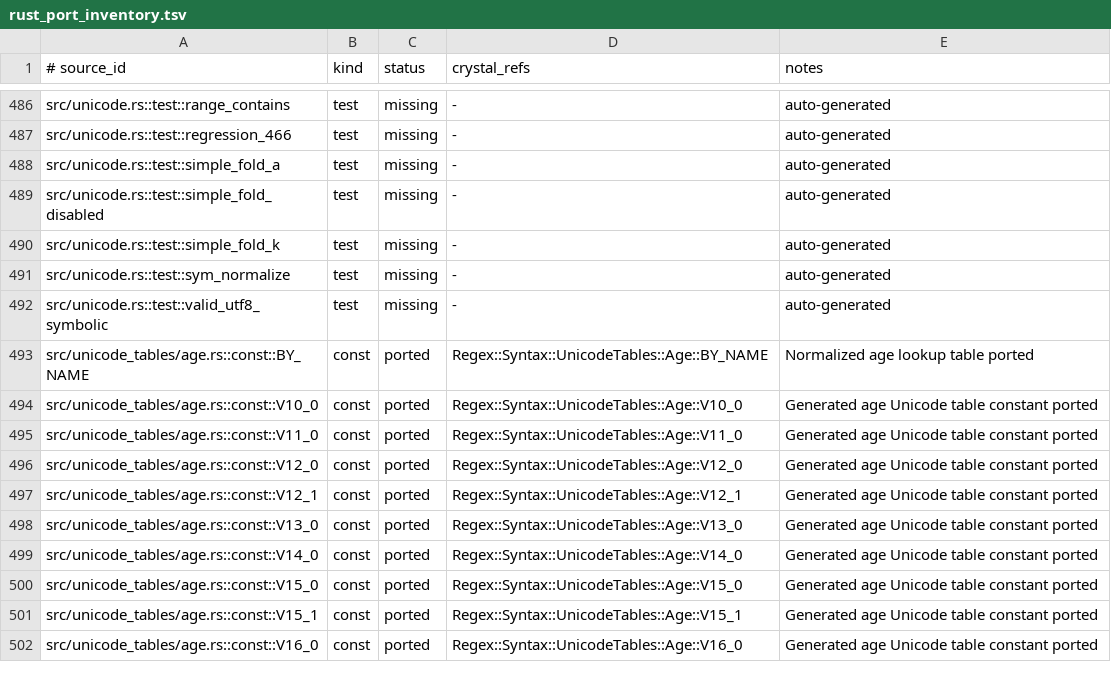
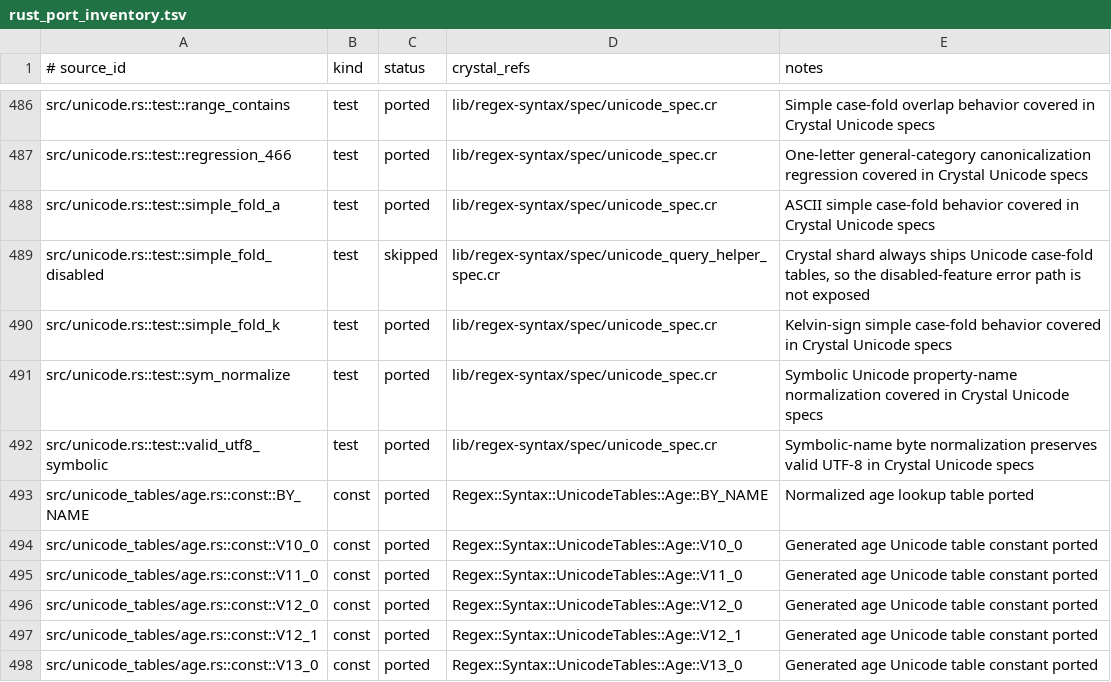
Before and after one commit to dsisnero/logos, a TSV file: plans/inventory/rust_port_inventory.tsv, drawn as a sheet; only a part is shown, gaps mark what is left out; the shorter side is filled out with more unchanged rows; the diff covers the shown part only; the diff names each change by its address in the sheet, - before the commit and + after, or states it on an @@ line.

Commit message:
port: unicode query helpers, perl classes, and case folding
- add focused spec coverage for unicode class-query value objects and unicode table registry helpers
- close the mapped Rust unicode helper rows and record the disabled simple-fold test as skipped because Crystal always ships the tables
- mark the parity roadmap feature complete and refresh ledger counts

```diff
--- a/plans/inventory/rust_port_inventory.tsv
+++ b/plans/inventory/rust_port_inventory.tsv
-C486:C488 (status): missing
+C486:C488 (status): ported
-D486:D488 (crystal_refs): -
+D486:D488 (crystal_refs): lib/regex-syntax/spec/unicode_spec.cr
-E486 (notes): auto-generated
+E486 (notes): Simple case-fold overlap behavior covered in Crystal Unicode specs
-E487 (notes): auto-generated
+E487 (notes): One-letter general-category canonicalization regression covered in Crystal Unicode specs
-E488 (notes): auto-generated
+E488 (notes): ASCII simple case-fold behavior covered in Crystal Unicode specs
-C489 (status): missing
+C489 (status): skipped
-D489 (crystal_refs): -
+D489 (crystal_refs): lib/regex-syntax/spec/unicode_query_helper_spec.cr
-E489 (notes): auto-generated
+E489 (notes): Crystal shard always ships Unicode case-fold tables, so the disabled-feature error path is not exposed
-C490:C492 (status): missing
+C490:C492 (status): ported
-D490:D492 (crystal_refs): -
+D490:D492 (crystal_refs): lib/regex-syntax/spec/unicode_spec.cr
-E490 (notes): auto-generated
+E490 (notes): Kelvin-sign simple case-fold behavior covered in Crystal Unicode specs
-E491 (notes): auto-generated
+E491 (notes): Symbolic Unicode property-name normalization covered in Crystal Unicode specs
-E492 (notes): auto-generated
+E492 (notes): Symbolic-name byte normalization preserves valid UTF-8 in Crystal Unicode specs
```
Also changed, not shown: 45 edited cells elsewhere in this file, 2 other files.
